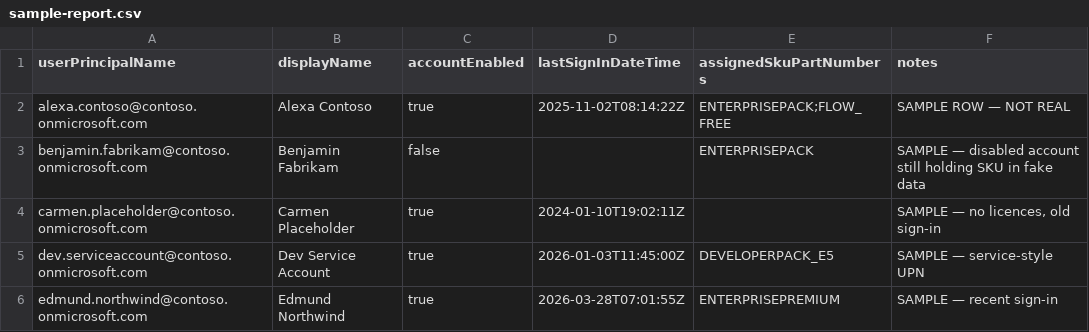
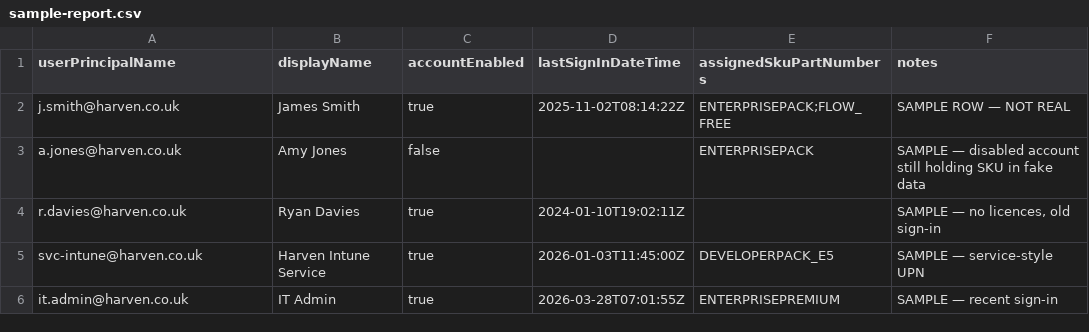
Before and after one commit to dmitridoman/m365-tenant-audit, a CSV file: output/sample-report.csv, drawn as a sheet.

Commit message:
Update sample CSV with Harven user data

```diff
--- a/output/sample-report.csv
+++ b/output/sample-report.csv
@@ -1,6 +1,6 @@
 "userPrincipalName","displayName","accountEnabled","lastSignInDateTime","assignedSkuPartNumbers","notes"
-"alexa.contoso@contoso.onmicrosoft.com","Alexa Contoso","true","2025-11-02T08:14:22Z","ENTERPRISEPACK;FLOW_FREE","SAMPLE ROW — NOT REAL"
-"benjamin.fabrikam@contoso.onmicrosoft.com","Benjamin Fabrikam","false","","ENTERPRISEPACK","SAMPLE — disabled account still holding SKU in fake data"
-"carmen.placeholder@contoso.onmicrosoft.com","Carmen Placeholder","true","2024-01-10T19:02:11Z","","SAMPLE — no licences, old sign-in"
-"dev.serviceaccount@contoso.onmicrosoft.com","Dev Service Account","true","2026-01-03T11:45:00Z","DEVELOPERPACK_E5","SAMPLE — service-style UPN"
-"edmund.northwind@contoso.onmicrosoft.com","Edmund Northwind","true","2026-03-28T07:01:55Z","ENTERPRISEPREMIUM","SAMPLE — recent sign-in"
+"j.smith@harven.co.uk","James Smith","true","2025-11-02T08:14:22Z","ENTERPRISEPACK;FLOW_FREE","SAMPLE ROW — NOT REAL"
+"a.jones@harven.co.uk","Amy Jones","false","","ENTERPRISEPACK","SAMPLE — disabled account still holding SKU in fake data"
+"r.davies@harven.co.uk","Ryan Davies","true","2024-01-10T19:02:11Z","","SAMPLE — no licences, old sign-in"
+"svc-intune@harven.co.uk","Harven Intune Service","true","2026-01-03T11:45:00Z","DEVELOPERPACK_E5","SAMPLE — service-style UPN"
+"it.admin@harven.co.uk","IT Admin","true","2026-03-28T07:01:55Z","ENTERPRISEPREMIUM","SAMPLE — recent sign-in"
```
